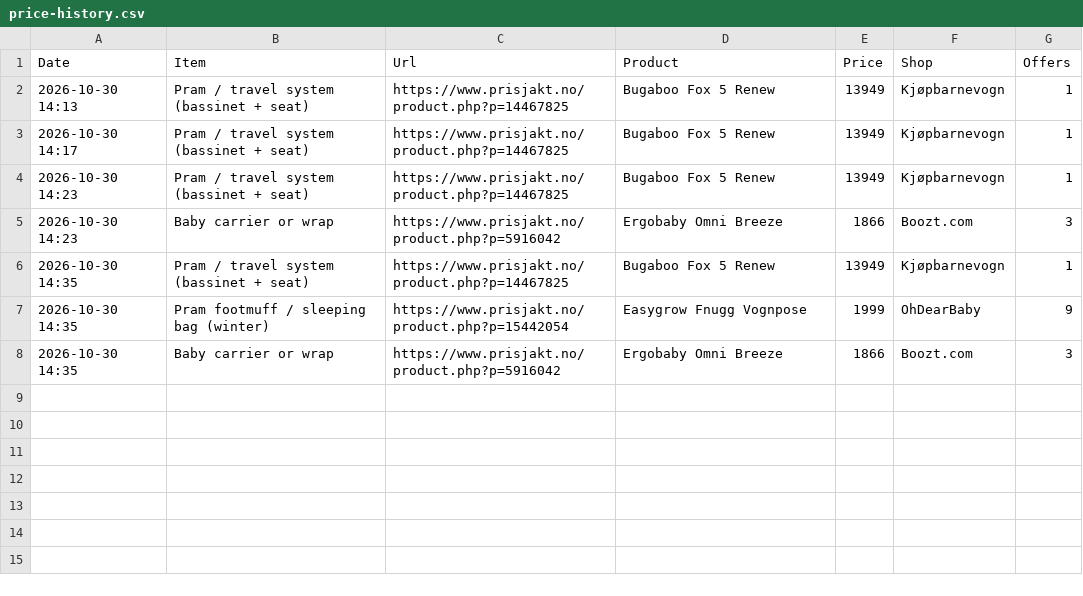
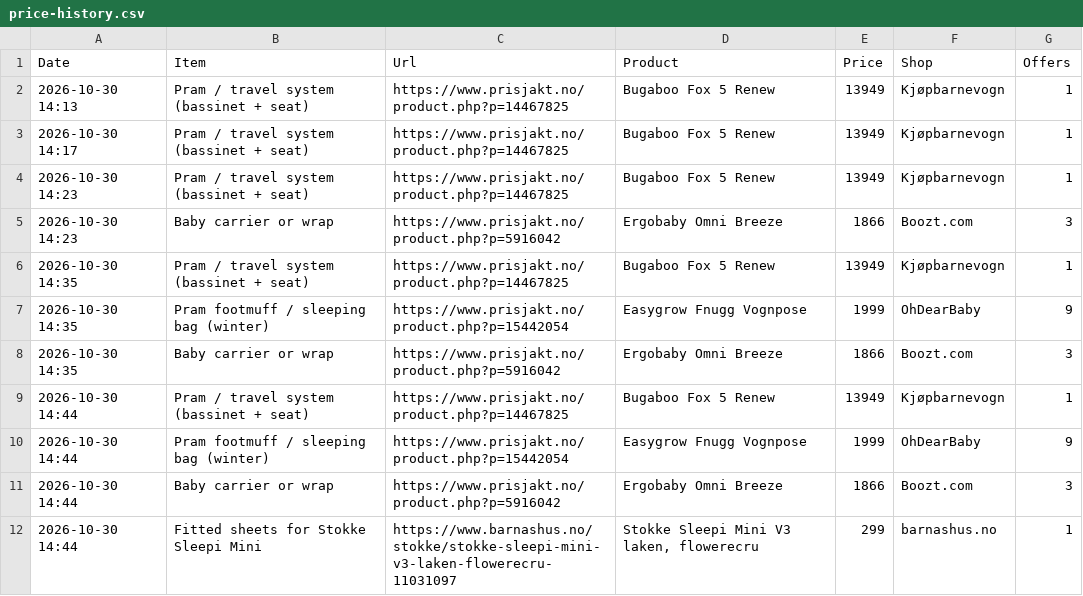
Before and after one commit to Kosarnm/Baby-equipments-price-list, a CSV file: price-history.csv, drawn as a sheet; the diff names each change by its address in the sheet, - before the commit and + after, or states it on an @@ line.

```diff
--- a/price-history.csv
+++ b/price-history.csv
+row 9: 2026-10-30 14:44 | Pram / travel system (bassinet + seat) | https://www.prisjakt.no/product.php?p=14467825 | Bugaboo Fox 5 Renew | 13949 | Kjøpbarnevogn | 1
+row 10: 2026-10-30 14:44 | Pram footmuff / sleeping bag (winter) | https://www.prisjakt.no/product.php?p=15442054 | Easygrow Fnugg Vognpose | 1999 | OhDearBaby | 9
+row 11: 2026-10-30 14:44 | Baby carrier or wrap | https://www.prisjakt.no/product.php?p=5916042 | Ergobaby Omni Breeze | 1866 | Boozt.com | 3
+row 12: 2026-10-30 14:44 | Fitted sheets for Stokke Sleepi Mini | https://www.barnashus.no/stokke/stokke-sleepi-mini-v3-laken-flowerecru-11031097 | Stokke Sleepi Mini V3 laken, flowerecru | 299 | barnashus.no | 1
```
Also changed, not shown: 1 other file.
